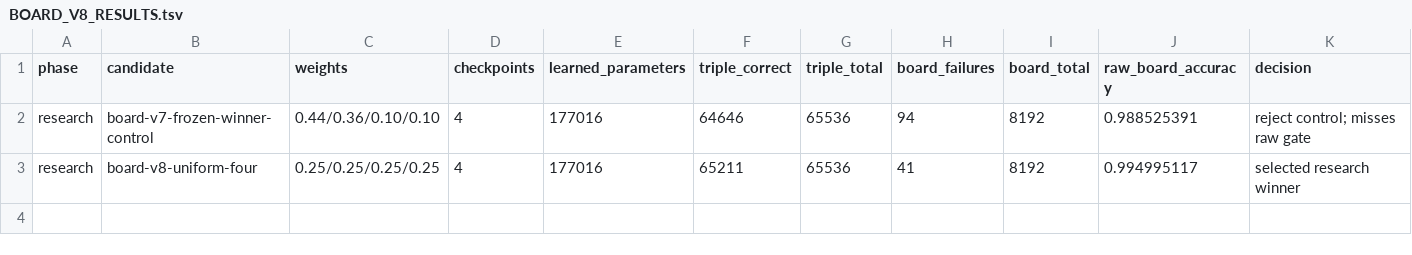
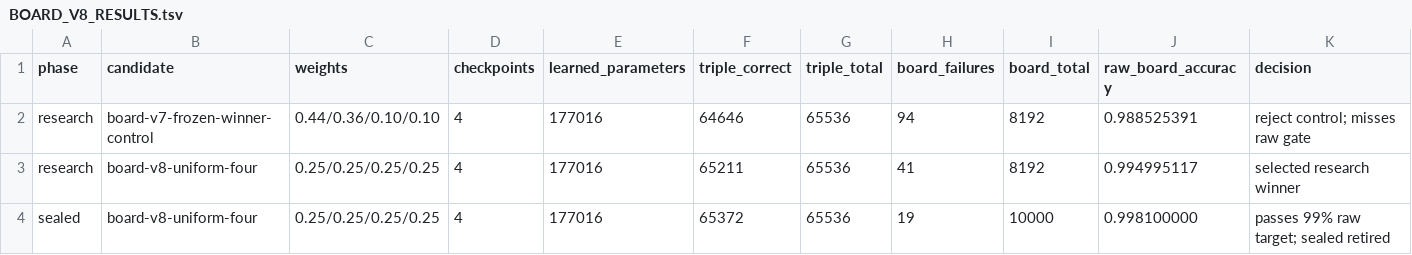
Before and after one commit to moorbrook/good-connections, a TSV file: vision/BOARD_V8_RESULTS.tsv, drawn as a sheet.

Commit message:
Record passing board-v8 sealed result

```diff
--- a/vision/BOARD_V8_RESULTS.tsv
+++ b/vision/BOARD_V8_RESULTS.tsv
@@ -3 +3,2 @@ research	board-v7-frozen-winner-control	0.44/0.36/0.10/0.10	4	177016	64646	65536
 research	board-v8-uniform-four	0.25/0.25/0.25/0.25	4	177016	65211	65536	41	8192	0.994995117	selected research winner
+sealed	board-v8-uniform-four	0.25/0.25/0.25/0.25	4	177016	65372	65536	19	10000	0.998100000	passes 99% raw target; sealed retired
```
Also changed, not shown: 1 other file.
